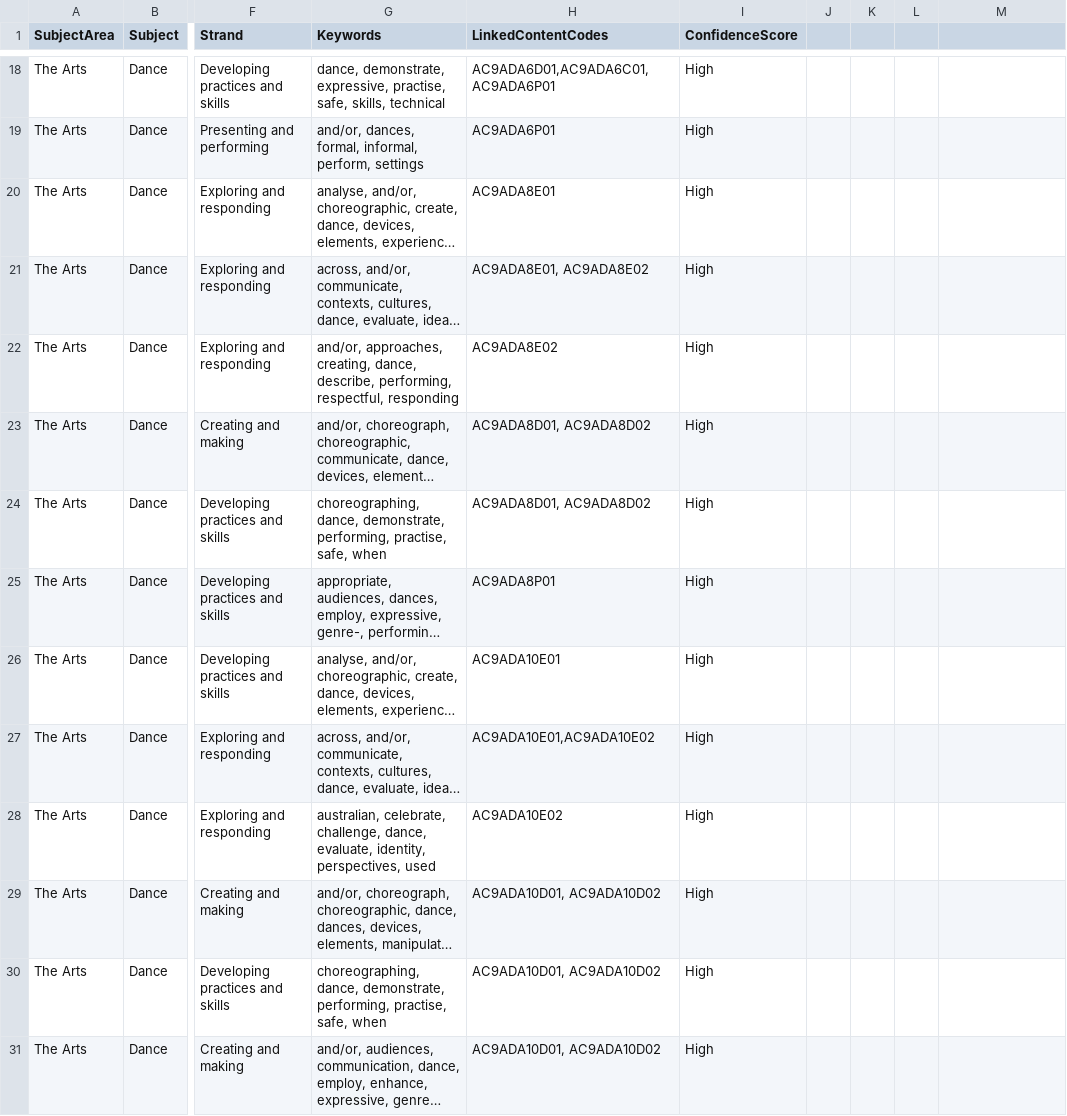
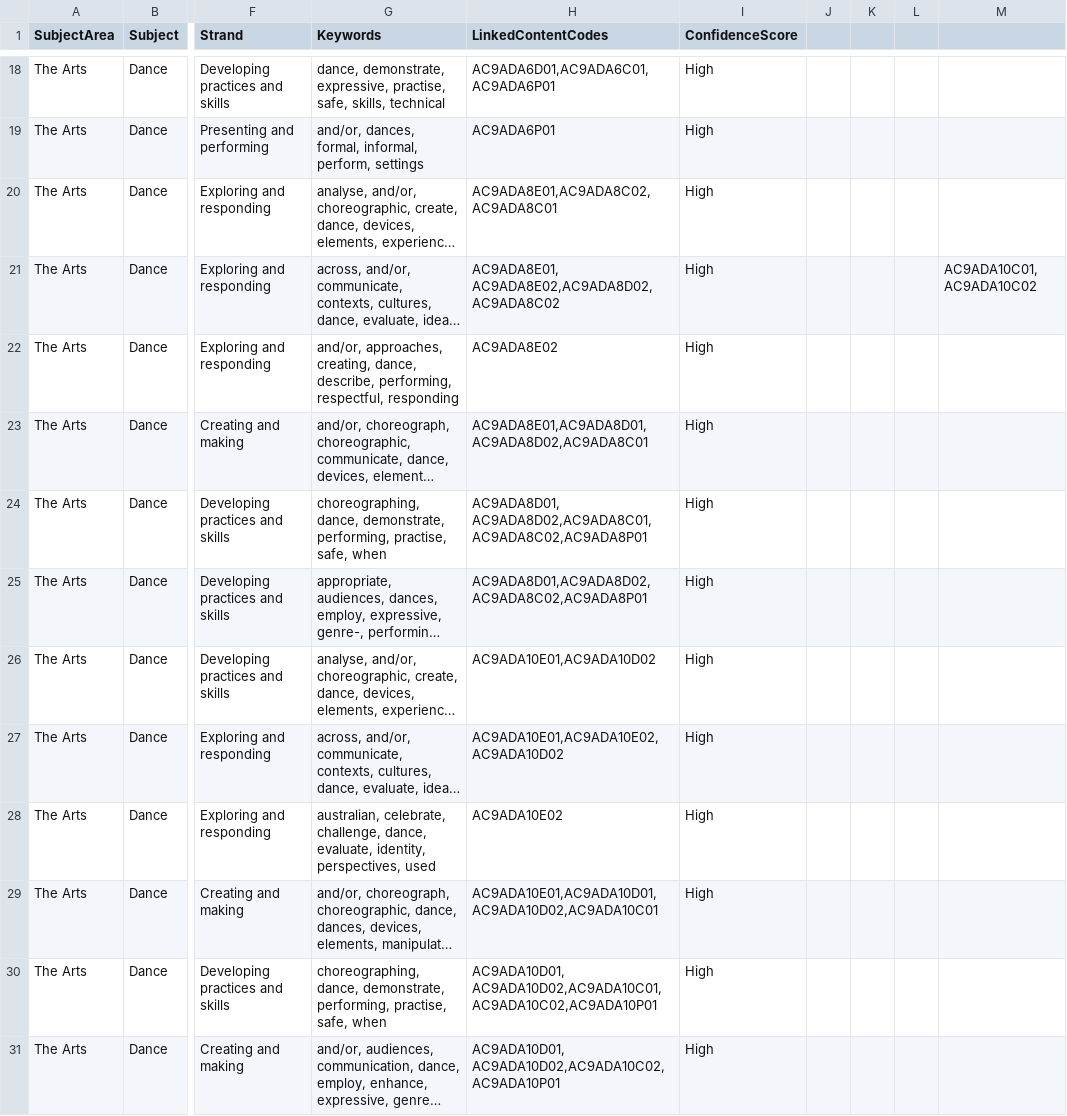
Before and after one commit to jannic-ai/acara-curriculum, a CSV file: The Arts/Dance/Achievement Standards/ACARA Dance V9 - GraphRAG - AS Components - F to Y10.csv, drawn as a sheet; only a part is shown, gaps mark what is left out; long unchanged cells end in …; the diff names each change by its address in the sheet, - before the commit and + after, or states it on an @@ line.

Commit message:
Update ACARA Dance V9 - GraphRAG - AS Components - F to Y10.csv

```diff
--- a/The Arts/Dance/Achievement Standards/ACARA Dance V9 - GraphRAG - AS Components - F to Y10.csv
+++ b/The Arts/Dance/Achievement Standards/ACARA Dance V9 - GraphRAG - AS Components - F to Y10.csv
-H20 (LinkedContentCodes): AC9ADA8E01
+H20 (LinkedContentCodes): AC9ADA8E01,AC9ADA8C02,AC9ADA8C01
-H21 (LinkedContentCodes): AC9ADA8E01, AC9ADA8E02
+H21 (LinkedContentCodes): AC9ADA8E01, AC9ADA8E02,AC9ADA8D02,AC9ADA8C02
-M21: (empty)
+M21: AC9ADA10C01, AC9ADA10C02
-H23 (LinkedContentCodes): AC9ADA8D01, AC9ADA8D02
+H23 (LinkedContentCodes): AC9ADA8E01,AC9ADA8D01, AC9ADA8D02,AC9ADA8C01
-H24 (LinkedContentCodes): AC9ADA8D01, AC9ADA8D02
+H24 (LinkedContentCodes): AC9ADA8D01, AC9ADA8D02,AC9ADA8C01,AC9ADA8C02,AC9ADA8P01
-H25 (LinkedContentCodes): AC9ADA8P01
+H25 (LinkedContentCodes): AC9ADA8D01,AC9ADA8D02,AC9ADA8C02,AC9ADA8P01
-H26 (LinkedContentCodes): AC9ADA10E01
+H26 (LinkedContentCodes): AC9ADA10E01,AC9ADA10D02
-H27 (LinkedContentCodes): AC9ADA10E01,AC9ADA10E02
+H27 (LinkedContentCodes): AC9ADA10E01,AC9ADA10E02,AC9ADA10D02
-H29 (LinkedContentCodes): AC9ADA10D01, AC9ADA10D02
+H29 (LinkedContentCodes): AC9ADA10E01,AC9ADA10D01, AC9ADA10D02,AC9ADA10C01
-H30 (LinkedContentCodes): AC9ADA10D01, AC9ADA10D02
+H30 (LinkedContentCodes): AC9ADA10D01, AC9ADA10D02,AC9ADA10C01,AC9ADA10C02,AC9ADA10P01
-H31 (LinkedContentCodes): AC9ADA10D01, AC9ADA10D02
+H31 (LinkedContentCodes): AC9ADA10D01, AC9ADA10D02,AC9ADA10C02,AC9ADA10P01
```
